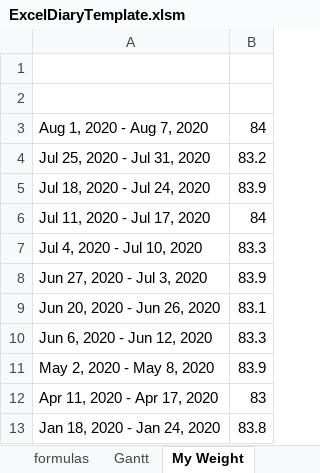
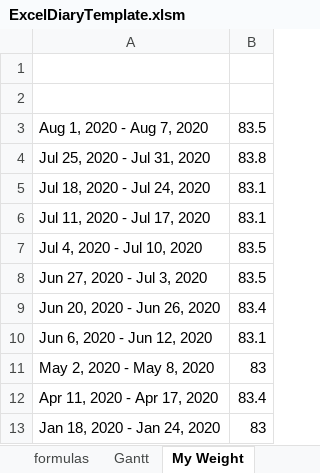
Before and after one commit to akinalan/ExcelDiaryTemplate, an Excel workbook: ExcelDiaryTemplate.xlsm, sheet My Weight, drawn as a sheet; values as stored, in another font and other column widths than the file's, no borders; 1 other sheet too large or unreadable and not compared; the diff names each change by its address in the sheet, - before the commit and + after, or states it on an @@ line.

```diff
--- a/ExcelDiaryTemplate.xlsm (sheet My Weight)
+++ b/ExcelDiaryTemplate.xlsm (sheet My Weight)
-B3: 84
+B3: 83.5
-B4: 83.2
+B4: 83.8
-B5: 83.9
+B5: 83.1
-B6: 84
+B6: 83.1
-B7: 83.3
+B7: 83.5
-B8: 83.9
+B8: 83.5
-B9: 83.1
+B9: 83.4
-B10: 83.3
+B10: 83.1
-B11: 83.9
+B11: 83
-B12: 83
+B12: 83.4
-B13: 83.8
+B13: 83
```
Also changed, not shown: sheet Flash1, sheet Diary, sheet formulas, formulas that keep their value, hidden cells.
